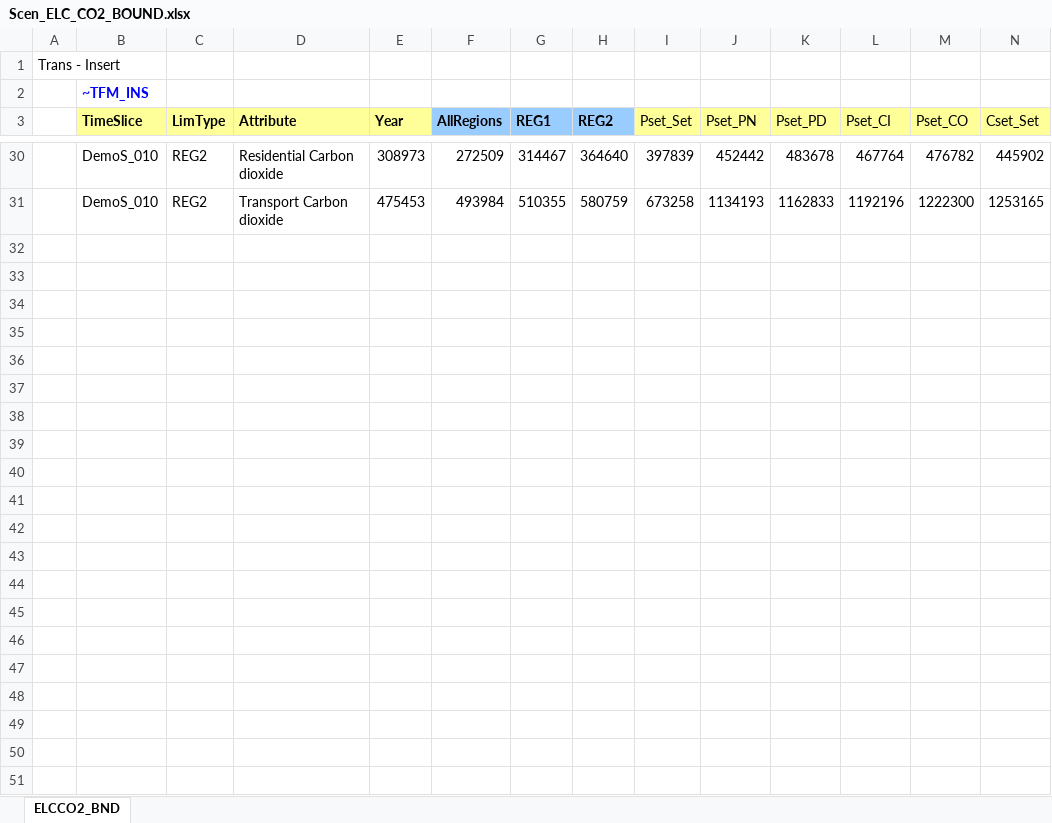
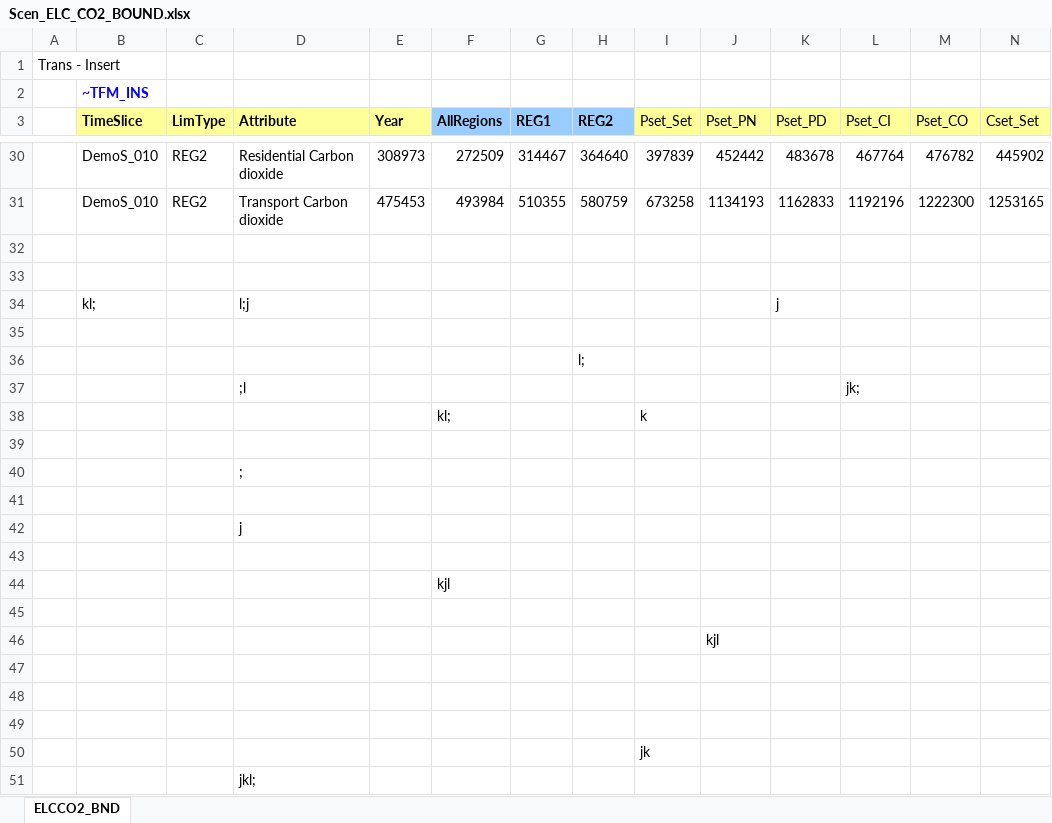
Before and after one commit to HarishKumar-1408/veda-testing-model-private, an Excel workbook: SuppXLS/Scen_ELC_CO2_BOUND.xlsx, sheet ELCCO2_BND, drawn as a sheet; only a part is shown, gaps mark what is left out; values as stored, in another font and other column widths than the file's, no borders; charts and pictures not drawn; rows hold the shown columns only; the diff names each change by its address in the sheet, - before the commit and + after, or states it on an @@ line.

Commit message:
Update Scen_ELC_CO2_BOUND.xlsx

```diff
--- a/SuppXLS/Scen_ELC_CO2_BOUND.xlsx (sheet ELCCO2_BND)
+++ b/SuppXLS/Scen_ELC_CO2_BOUND.xlsx (sheet ELCCO2_BND)
+row 32: (empty)
+row 33: (empty)
+row 34:  | kl; |  | l;j |  |  |  |  |  |  | j
+row 35: (empty)
+row 36:  |  |  |  |  |  |  | l;
+row 37:  |  |  | ;l |  |  |  |  |  |  |  | jk;
+row 38:  |  |  |  |  | kl; |  |  | k
+row 39: (empty)
+row 40:  |  |  | ;
+row 41: (empty)
+row 42:  |  |  | j
+row 43: (empty)
+row 44:  |  |  |  |  | kjl
+row 45: (empty)
+row 46:  |  |  |  |  |  |  |  |  | kjl
+row 47: (empty)
+row 48: (empty)
+row 49: (empty)
+row 50:  |  |  |  |  |  |  |  | jk
+row 51:  |  |  | jkl;
```
